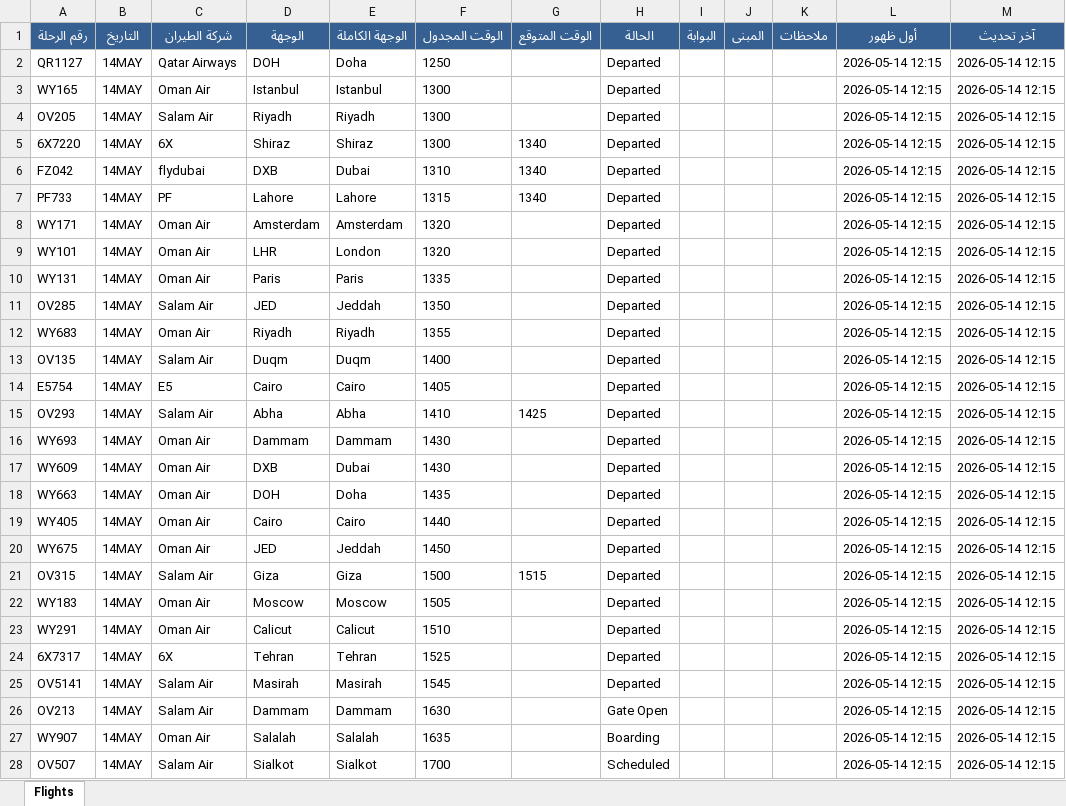
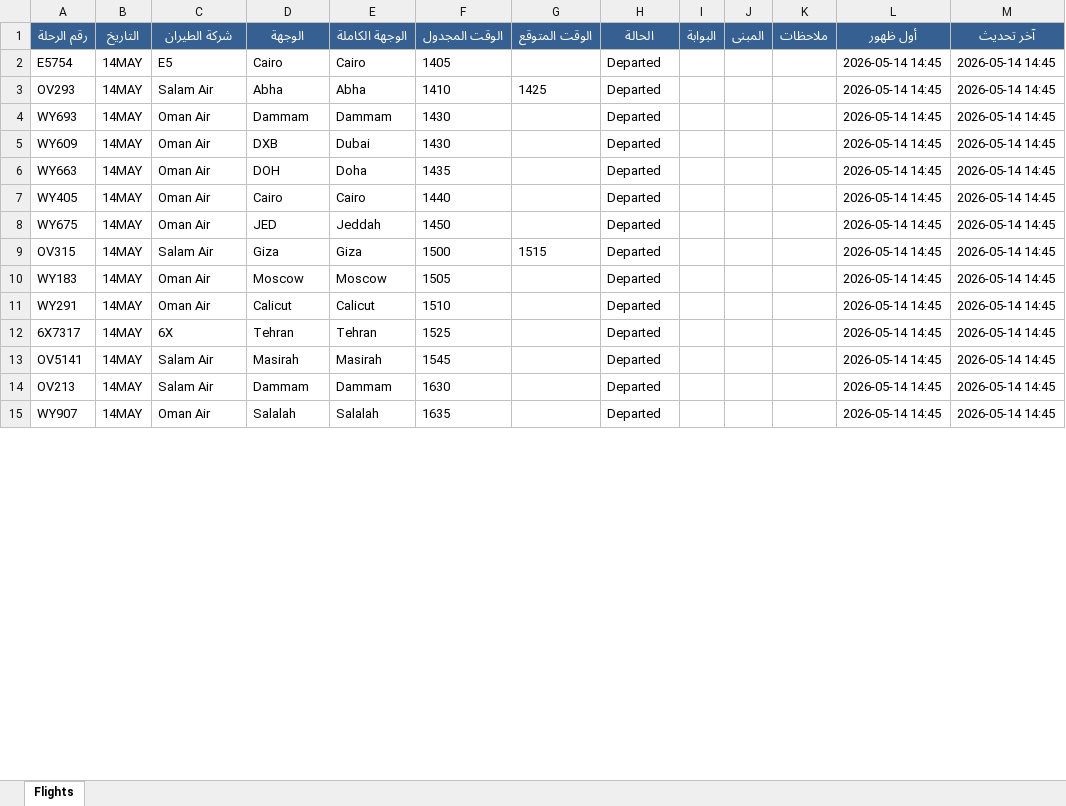
Before and after one commit to khalidsaif912/live-flights, an Excel workbook: flight_data/live_flights.xlsx, sheet Flights, drawn as a sheet; only a part is shown; values as stored, in another font and other column widths than the file's, no borders; removed rows and columns are numbered as before the commit, all else as after; the diff covers the shown part only; the diff names each change by its address in the sheet, - before the commit and + after, or states it on an @@ line.

```diff
--- a/flight_data/live_flights.xlsx (sheet Flights)
+++ b/flight_data/live_flights.xlsx (sheet Flights)
-row 2: QR1127 | 14MAY | Qatar Airways | DOH | Doha | 1250 |  | Departed |  |  |  | 2026-05-14 12:15 | 2026-05-14 12:15
-row 3: WY165 | 14MAY | Oman Air | Istanbul | Istanbul | 1300 |  | Departed |  |  |  | 2026-05-14 12:15 | 2026-05-14 12:15
-row 4: OV205 | 14MAY | Salam Air | Riyadh | Riyadh | 1300 |  | Departed |  |  |  | 2026-05-14 12:15 | 2026-05-14 12:15
-row 5: 6X7220 | 14MAY | 6X | Shiraz | Shiraz | 1300 | 1340 | Departed |  |  |  | 2026-05-14 12:15 | 2026-05-14 12:15
-row 6: FZ042 | 14MAY | flydubai | DXB | Dubai | 1310 | 1340 | Departed |  |  |  | 2026-05-14 12:15 | 2026-05-14 12:15
-row 7: PF733 | 14MAY | PF | Lahore | Lahore | 1315 | 1340 | Departed |  |  |  | 2026-05-14 12:15 | 2026-05-14 12:15
-row 8: WY171 | 14MAY | Oman Air | Amsterdam | Amsterdam | 1320 |  | Departed |  |  |  | 2026-05-14 12:15 | 2026-05-14 12:15
-row 9: WY101 | 14MAY | Oman Air | LHR | London | 1320 |  | Departed |  |  |  | 2026-05-14 12:15 | 2026-05-14 12:15
-row 10: WY131 | 14MAY | Oman Air | Paris | Paris | 1335 |  | Departed |  |  |  | 2026-05-14 12:15 | 2026-05-14 12:15
-row 11: OV285 | 14MAY | Salam Air | JED | Jeddah | 1350 |  | Departed |  |  |  | 2026-05-14 12:15 | 2026-05-14 12:15
-row 12: WY683 | 14MAY | Oman Air | Riyadh | Riyadh | 1355 |  | Departed |  |  |  | 2026-05-14 12:15 | 2026-05-14 12:15
-row 13: OV135 | 14MAY | Salam Air | Duqm | Duqm | 1400 |  | Departed |  |  |  | 2026-05-14 12:15 | 2026-05-14 12:15
-L2:L15 (أول ظهور): 2026-05-14 12:15
+L2:L15 (أول ظهور): 2026-05-14 14:45
-M2:M15 (آخر تحديث): 2026-05-14 12:15
+M2:M15 (آخر تحديث): 2026-05-14 14:45
-H14 (الحالة): Gate Open
+H14 (الحالة): Departed
-H15 (الحالة): Boarding
+H15 (الحالة): Departed
-row 28: OV507 | 14MAY | Salam Air | Sialkot | Sialkot | 1700 |  | Scheduled |  |  |  | 2026-05-14 12:15 | 2026-05-14 12:15
```
Also changed, not shown: 14 added rows, 1 removed row and 161 edited cells elsewhere in this sheet, flight_data/archive_flights.xlsx, 3 other files.
